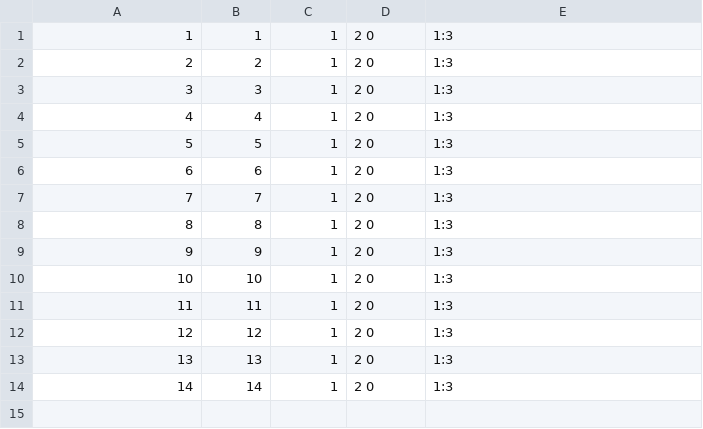
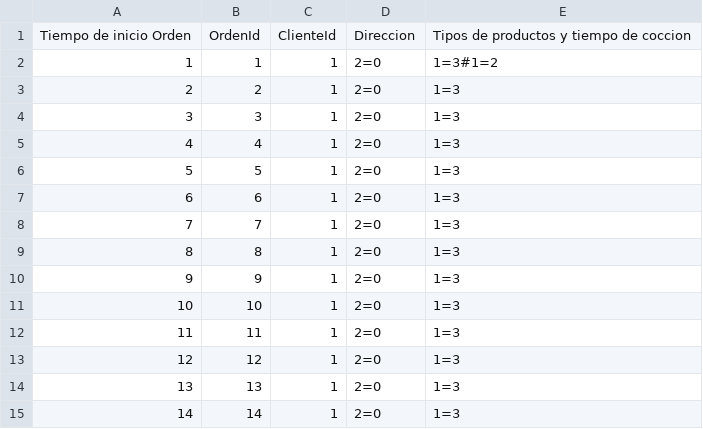
Before and after one commit to asanchez412/ProyectoSistOp, a CSV file: src/entrada1.csv, drawn as a sheet.

```diff
--- a/src/entrada1.csv
+++ b/src/entrada1.csv
@@ -1,14 +1,15 @@
-1,1,1,2 0,1:3
-2,2,1,2 0,1:3
-3,3,1,2 0,1:3
-4,4,1,2 0,1:3
-5,5,1,2 0,1:3
-6,6,1,2 0,1:3
-7,7,1,2 0,1:3
-8,8,1,2 0,1:3
-9,9,1,2 0,1:3
-10,10,1,2 0,1:3
-11,11,1,2 0,1:3
-12,12,1,2 0,1:3
-13,13,1,2 0,1:3
-14,14,1,2 0,1:3
+Tiempo de inicio Orden, OrdenId, ClienteId, Direccion, Tipos de productos y tiempo de coccion
+1,1,1,2=0,1=3#1=2
+2,2,1,2=0,1=3
+3,3,1,2=0,1=3
+4,4,1,2=0,1=3
+5,5,1,2=0,1=3
+6,6,1,2=0,1=3
+7,7,1,2=0,1=3
+8,8,1,2=0,1=3
+9,9,1,2=0,1=3
+10,10,1,2=0,1=3
+11,11,1,2=0,1=3
+12,12,1,2=0,1=3
+13,13,1,2=0,1=3
+14,14,1,2=0,1=3
```
Also changed, not shown: bin/entrada1.csv, 17 other files.
